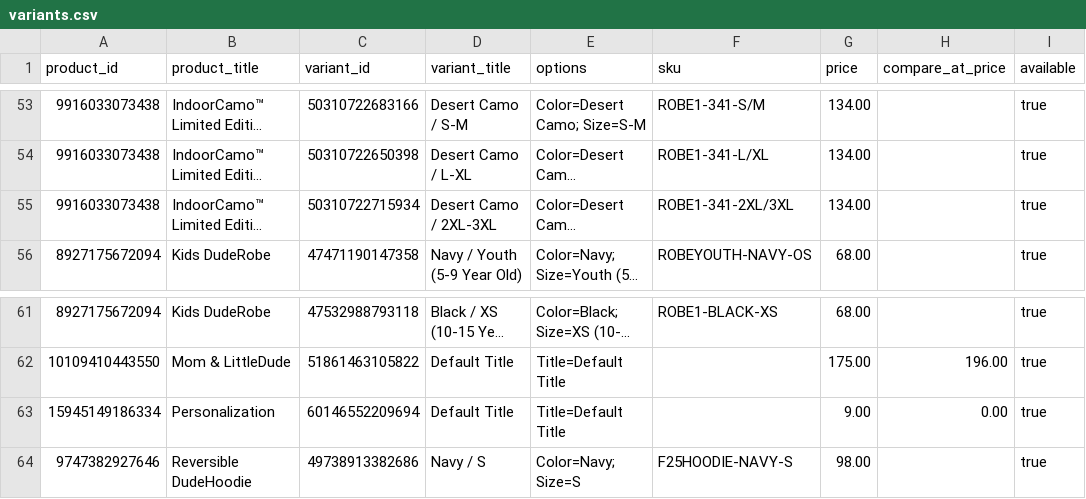
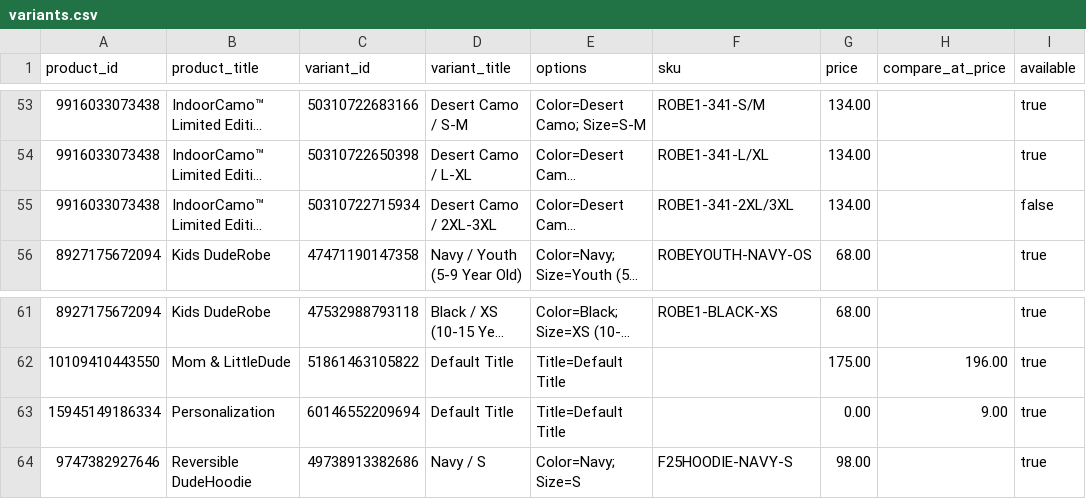
Before and after one commit to Harish-1708/Content-Strategy-Tool, a CSV file: data/duderobe/catalogue/variants.csv, drawn as a sheet; only a part is shown, gaps mark what is left out; long unchanged cells end in …; the diff names each change by its address in the sheet, - before the commit and + after, or states it on an @@ line.

```diff
--- a/data/duderobe/catalogue/variants.csv
+++ b/data/duderobe/catalogue/variants.csv
-I55 (available): true
+I55 (available): false
-G63 (price): 9.00
+G63 (price): 0.00
-H63 (compare_at_price): 0.00
+H63 (compare_at_price): 9.00
```
Also changed, not shown: data/duderobe/catalogue/products.csv, data/swoveralls/catalogue/variants.csv, 12 other files.
